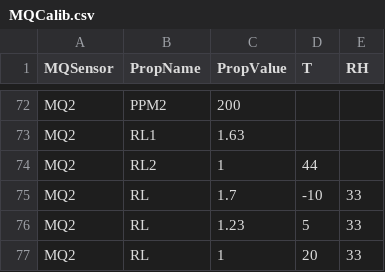
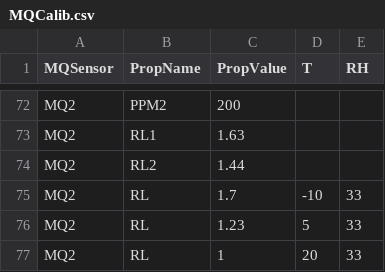
Before and after one commit to FedeRico93odsicnodin/UAV_Sensors_Project, a CSV file: Debian server/ref_docs/MQCalib.csv, drawn as a sheet; only a part is shown, gaps mark what is left out.

Commit message:
implementation of the MQ Calib data reading process

```diff
--- a/Debian server/ref_docs/MQCalib.csv
+++ b/Debian server/ref_docs/MQCalib.csv
@@ -73,3 +73,3 @@ MQ2,PPM2,200,,
 MQ2,RL1,1.63,,
-MQ2,RL2,1,44,,
+MQ2,RL2,1.44,,
 MQ2,RL,1.7,-10,33
```
Also changed, not shown: 3 other files.
